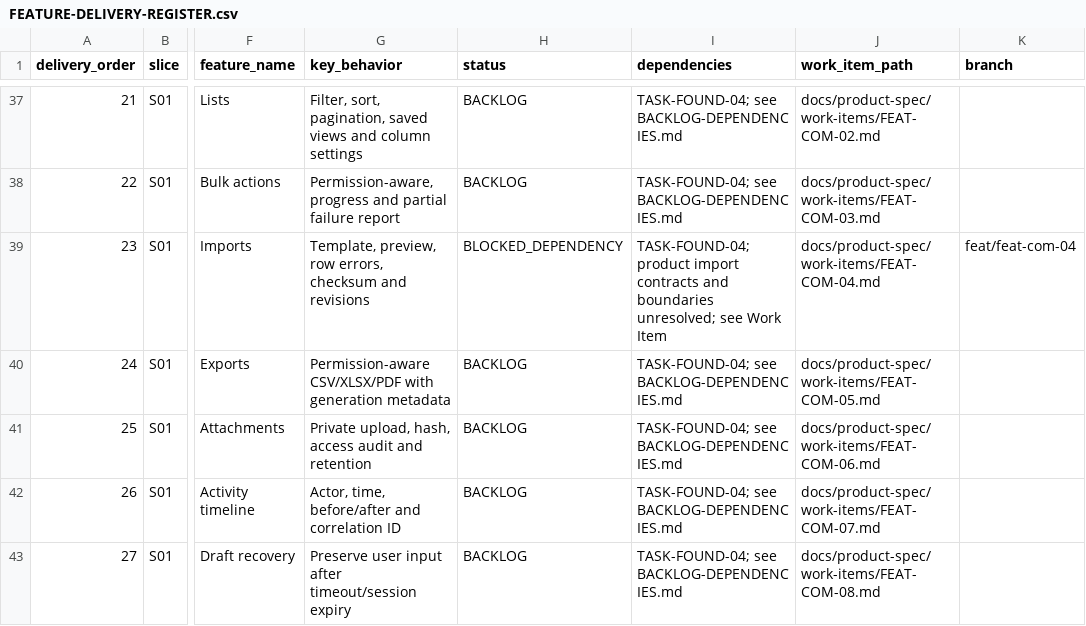
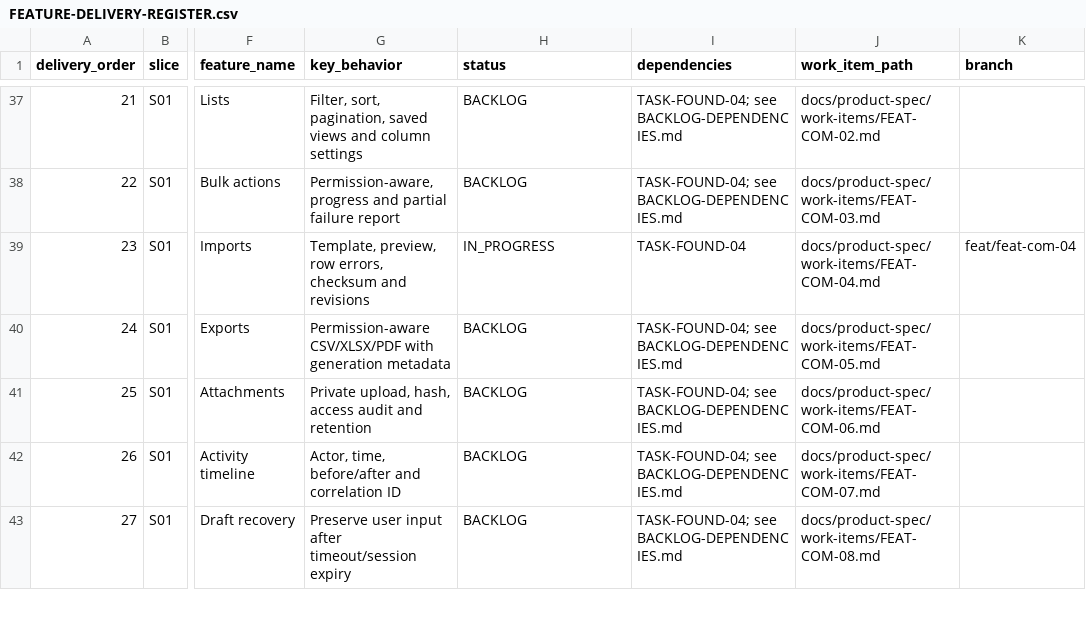
Before and after one commit to vinh05092001/shipde-platform, a CSV file: docs/product-spec/docs/10-ai-collaboration/FEATURE-DELIVERY-REGISTER.csv, drawn as a sheet; only a part is shown, gaps mark what is left out; the diff names each change by its address in the sheet, - before the commit and + after, or states it on an @@ line.

Commit message:
[FEAT-COM-04] feat: import framework with branch and warehouse templates
Implement shared backend import framework with branch and warehouse templates.

- Add Prisma models and migrations for Branch, Import, and ImportRow
- Add import framework config items (MAX_IMPORT_FILE_SIZE_BYTES, ALLOWED_IMPORT_MIME_TYPES, MALWARE_SCANNER_ENABLED)
- Add OpenAPI contracts and TypeScript contract types for /imports routes
- Implement pure CSV and ZIP/XML XLSX parser and generator without third-party dependencies
- Implement buffer malware scanner and strict DTO row validation
- Implement deduplication by file checksum and immutable revisions
- Implement idempotency key conflict handling (409 CONFLICT on payload mismatch)
- Implement atomic promotion with FEAT-RBAC-02 per-row scope checks and revision superseding
- Implement PII-masked audit logging
- Add 31 passing unit tests and supertest suite
- Update FEAT-COM-04.md with coordinator decisions and AC matrix
- Update FEATURE-DELIVERY-REGISTER.csv status to IN_PROGRESS

Unfixed items: Web UI (SCR-IMPORT-01) scheduled for next run.

```diff
--- a/docs/product-spec/docs/10-ai-collaboration/FEATURE-DELIVERY-REGISTER.csv
+++ b/docs/product-spec/docs/10-ai-collaboration/FEATURE-DELIVERY-REGISTER.csv
-H39 (status): BLOCKED_DEPENDENCY
+H39 (status): IN_PROGRESS
-I39 (dependencies): TASK-FOUND-04; product import contracts and boundaries unresolved; see Work Item
+I39 (dependencies): TASK-FOUND-04
```
Also changed, not shown: 18 other files.
